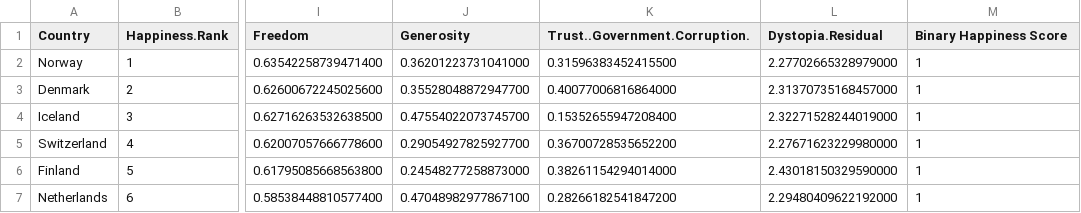
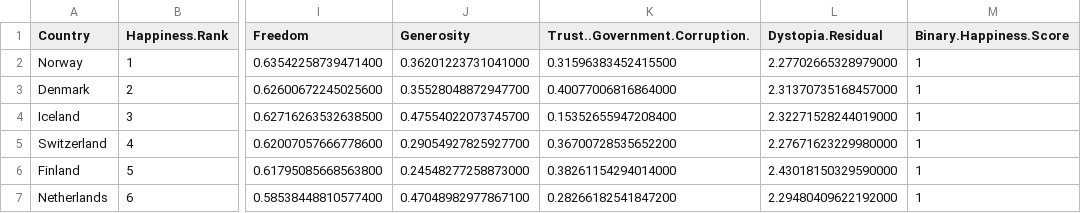
Before and after one commit to agrzanka/AI-World-Happiness-, a CSV file: data/2017.2.csv, drawn as a sheet; only a part is shown, gaps mark what is left out; the diff names each change by its address in the sheet, - before the commit and + after, or states it on an @@ line.

Commit message:
Update 2017.2.csv

```diff
--- a/data/2017.2.csv
+++ b/data/2017.2.csv
-M1: Binary Happiness Score
+M1: Binary.Happiness.Score
```
